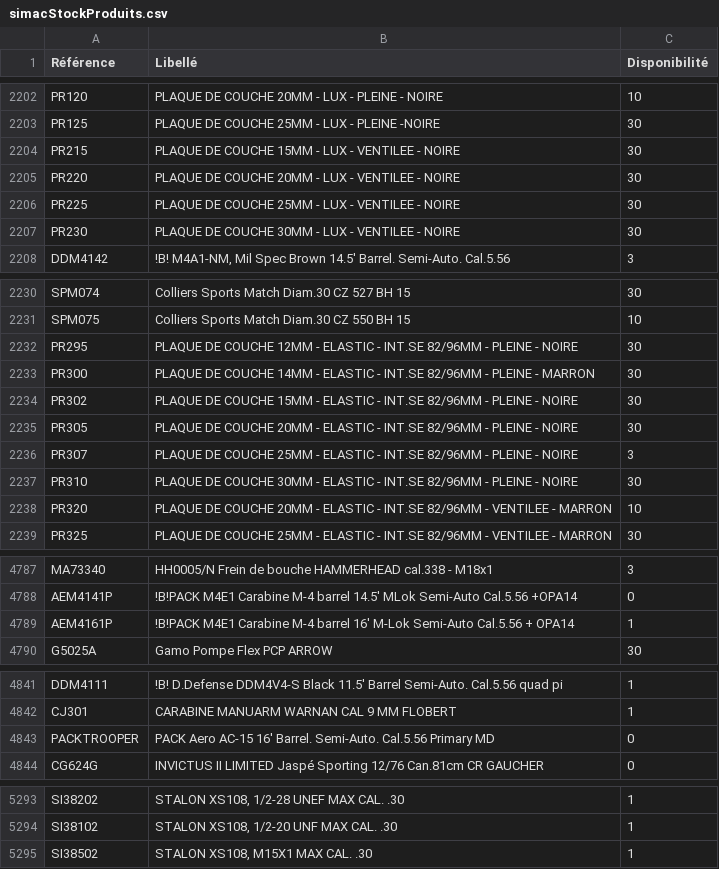
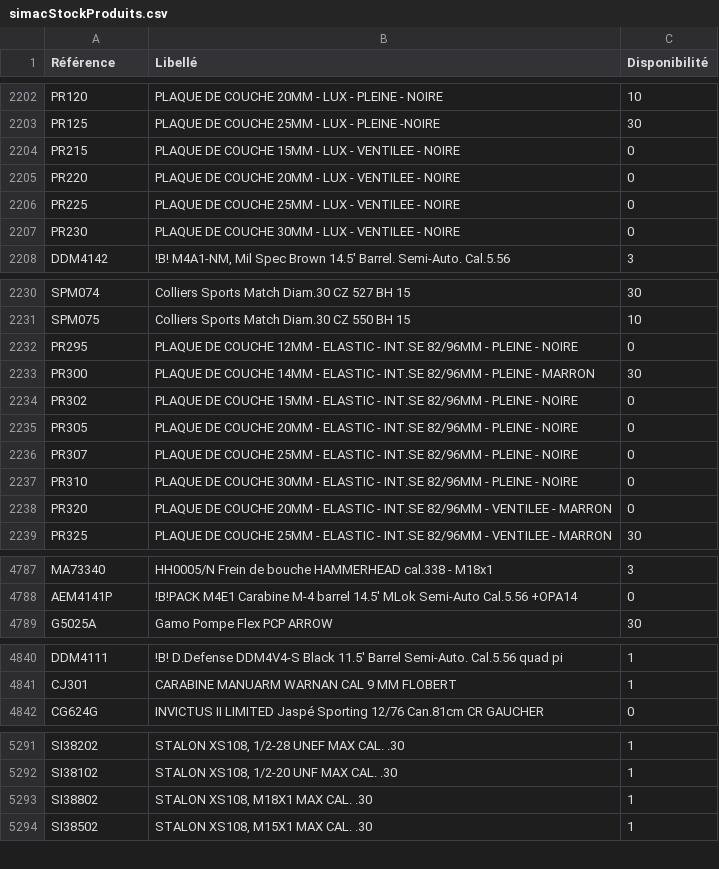
Before and after one commit to Jonathan-djimbi/arsenal-pro, a CSV file: suppliers/simacStockProduits.csv, drawn as a sheet; only a part is shown, gaps mark what is left out; the diff covers the shown part only.

```diff
--- a/suppliers/simacStockProduits.csv
+++ b/suppliers/simacStockProduits.csv
@@ -2203,6 +2203,6 @@ PR120;"PLAQUE DE COUCHE 20MM - LUX - PLEINE - NOIRE";10
 PR125;"PLAQUE DE COUCHE 25MM - LUX - PLEINE -NOIRE";30
-PR215;"PLAQUE DE COUCHE 15MM - LUX - VENTILEE - NOIRE";30
-PR220;"PLAQUE DE COUCHE 20MM - LUX - VENTILEE - NOIRE";30
-PR225;"PLAQUE DE COUCHE 25MM - LUX - VENTILEE - NOIRE";30
-PR230;"PLAQUE DE COUCHE 30MM - LUX - VENTILEE - NOIRE";30
+PR215;"PLAQUE DE COUCHE 15MM - LUX - VENTILEE - NOIRE";0
+PR220;"PLAQUE DE COUCHE 20MM - LUX - VENTILEE - NOIRE";0
+PR225;"PLAQUE DE COUCHE 25MM - LUX - VENTILEE - NOIRE";0
+PR230;"PLAQUE DE COUCHE 30MM - LUX - VENTILEE - NOIRE";0
 DDM4142;"!B! M4A1-NM, Mil Spec Brown 14.5' Barrel. Semi-Auto. Cal.5.56";3
@@ -2231,9 +2231,9 @@ SPM074;"Colliers Sports Match Diam.30 CZ 527 BH 15";30
 SPM075;"Colliers Sports Match Diam.30 CZ 550 BH 15";10
-PR295;"PLAQUE DE COUCHE 12MM - ELASTIC - INT.SE 82/96MM - PLEINE - NOIRE";30
+PR295;"PLAQUE DE COUCHE 12MM - ELASTIC - INT.SE 82/96MM - PLEINE - NOIRE";0
 PR300;"PLAQUE DE COUCHE 14MM - ELASTIC - INT.SE 82/96MM - PLEINE - MARRON";30
-PR302;"PLAQUE DE COUCHE 15MM - ELASTIC - INT.SE 82/96MM - PLEINE - NOIRE";30
-PR305;"PLAQUE DE COUCHE 20MM - ELASTIC - INT.SE 82/96MM - PLEINE - NOIRE";30
-PR307;"PLAQUE DE COUCHE 25MM - ELASTIC - INT.SE 82/96MM - PLEINE - NOIRE";3
-PR310;"PLAQUE DE COUCHE 30MM - ELASTIC - INT.SE 82/96MM - PLEINE - NOIRE";30
-PR320;"PLAQUE DE COUCHE 20MM - ELASTIC - INT.SE 82/96MM - VENTILEE - MARRON";10
+PR302;"PLAQUE DE COUCHE 15MM - ELASTIC - INT.SE 82/96MM - PLEINE - NOIRE";0
+PR305;"PLAQUE DE COUCHE 20MM - ELASTIC - INT.SE 82/96MM - PLEINE - NOIRE";0
+PR307;"PLAQUE DE COUCHE 25MM - ELASTIC - INT.SE 82/96MM - PLEINE - NOIRE";0
+PR310;"PLAQUE DE COUCHE 30MM - ELASTIC - INT.SE 82/96MM - PLEINE - NOIRE";0
+PR320;"PLAQUE DE COUCHE 20MM - ELASTIC - INT.SE 82/96MM - VENTILEE - MARRON";0
 PR325;"PLAQUE DE COUCHE 25MM - ELASTIC - INT.SE 82/96MM - VENTILEE - MARRON";30
@@ -4788,3 +4788,2 @@ MA73340;"HH0005/N Frein de bouche HAMMERHEAD cal.338 - M18x1";3
 AEM4141P;"!B!PACK M4E1 Carabine M-4 barrel 14.5' MLok Semi-Auto Cal.5.56 +OPA14";0
-AEM4161P;"!B!PACK M4E1 Carabine M-4 barrel 16' M-Lok Semi-Auto Cal.5.56 + OPA14";1
 G5025A;"Gamo Pompe Flex PCP ARROW";30
@@ -4842,3 +4841,2 @@ DDM4111;"!B! D.Defense DDM4V4-S Black 11.5' Barrel Semi-Auto. Cal.5.56 quad pi";
 CJ301;"CARABINE MANUARM WARNAN CAL 9 MM FLOBERT";1
-PACKTROOPER;"PACK Aero AC-15 16' Barrel. Semi-Auto. Cal.5.56 Primary MD";0
 CG624G;"INVICTUS II LIMITED Jaspé Sporting 12/76 Can.81cm CR GAUCHER";0
@@ -5294,2 +5292,3 @@ SI38202;"STALON XS108, 1/2-28 UNEF MAX CAL. .30";1
 SI38102;"STALON XS108, 1/2-20 UNF MAX CAL. .30";1
+SI38802;"STALON XS108, M18X1 MAX CAL. .30";1
 SI38502;"STALON XS108, M15X1 MAX CAL. .30";1
```
Also changed, not shown: 45 edited cells elsewhere in this file, suppliers/europarmStockProduits.csv, 4 other files.
